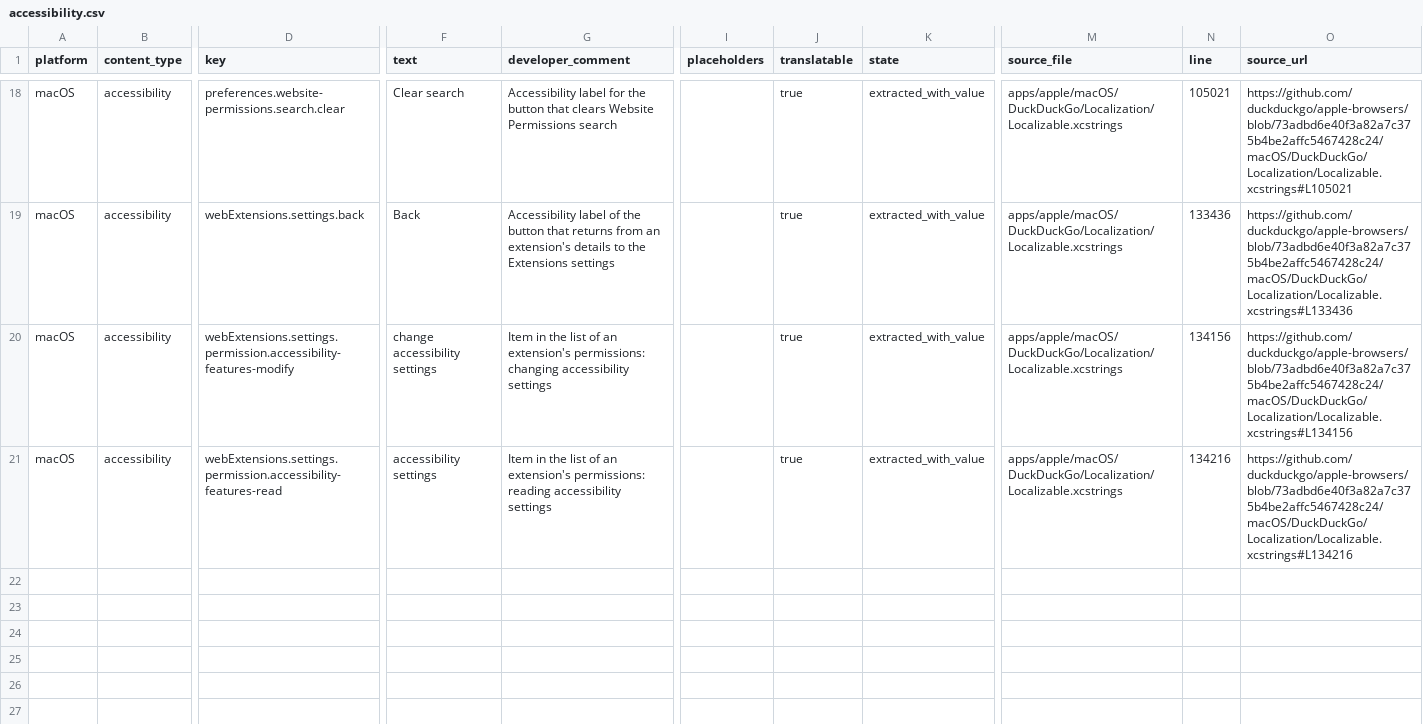
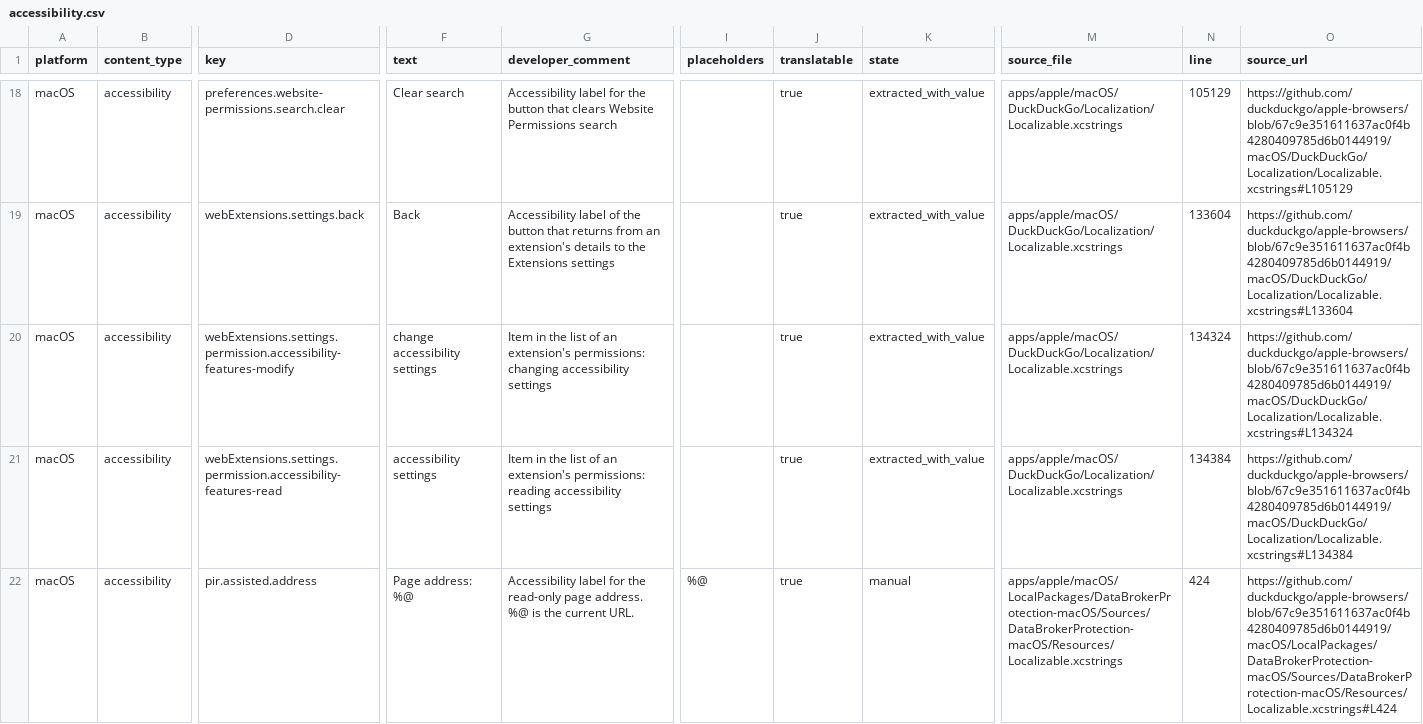
Before and after one commit to duckduckgo/product-copy, a CSV file: strings/macos/accessibility.csv, drawn as a sheet; only a part is shown, gaps mark what is left out; rows hold the shown columns only; the diff covers the shown part only; the diff names each change by its address in the sheet, - before the commit and + after, or states it on an @@ line.

```diff
--- a/strings/macos/accessibility.csv
+++ b/strings/macos/accessibility.csv
-N18 (line): 105021
+N18 (line): 105129
-O18 (source_url): https://github.com/duckduckgo/apple-browsers/blob/73adbd6e40f3a82a7c375b4be2affc5467428c24/macOS/DuckDuckGo/Localization/Localizable.xcstrings#L105021
+O18 (source_url): https://github.com/duckduckgo/apple-browsers/blob/67c9e351611637ac0f4b4280409785d6b0144919/macOS/DuckDuckGo/Localization/Localizable.xcstrings#L105129
-N19 (line): 133436
+N19 (line): 133604
-O19 (source_url): https://github.com/duckduckgo/apple-browsers/blob/73adbd6e40f3a82a7c375b4be2affc5467428c24/macOS/DuckDuckGo/Localization/Localizable.xcstrings#L133436
+O19 (source_url): https://github.com/duckduckgo/apple-browsers/blob/67c9e351611637ac0f4b4280409785d6b0144919/macOS/DuckDuckGo/Localization/Localizable.xcstrings#L133604
-N20 (line): 134156
+N20 (line): 134324
-O20 (source_url): https://github.com/duckduckgo/apple-browsers/blob/73adbd6e40f3a82a7c375b4be2affc5467428c24/macOS/DuckDuckGo/Localization/Localizable.xcstrings#L134156
+O20 (source_url): https://github.com/duckduckgo/apple-browsers/blob/67c9e351611637ac0f4b4280409785d6b0144919/macOS/DuckDuckGo/Localization/Localizable.xcstrings#L134324
-N21 (line): 134216
+N21 (line): 134384
-O21 (source_url): https://github.com/duckduckgo/apple-browsers/blob/73adbd6e40f3a82a7c375b4be2affc5467428c24/macOS/DuckDuckGo/Localization/Localizable.xcstrings#L134216
+O21 (source_url): https://github.com/duckduckgo/apple-browsers/blob/67c9e351611637ac0f4b4280409785d6b0144919/macOS/DuckDuckGo/Localization/Localizable.xcstrings#L134384
+row 22: macOS | accessibility | pir.assisted.address | Page address: %@ | Accessibility label for the read-only page address. %@ is the current URL. | %@ | true | manual | apps/apple/macOS/LocalPackages/DataBrokerProtection-macOS/Sources/DataBrokerProtection-macOS/Resources/Localizable.xcstrings | 424 | https://github.com/duckduckgo/apple-browsers/blob/67c9e351611637ac0f4b4280409785d6b0144919/macOS/LocalPackages/DataBrokerProtection-macOS/Sources/DataBrokerProtection-macOS/Resources/Localizable.xcstrings#L424
```
Also changed, not shown: 32 edited cells elsewhere in this file, strings/android/labels.csv, strings/android/notifications.csv, 36 other files.
